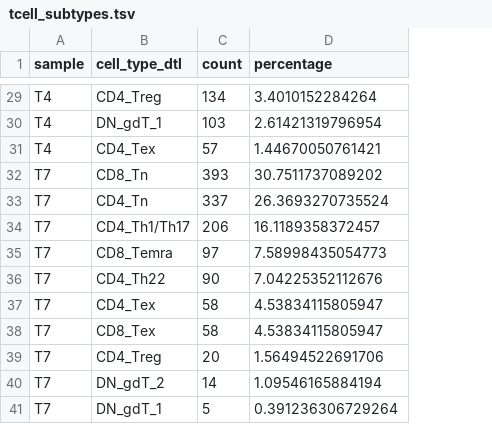
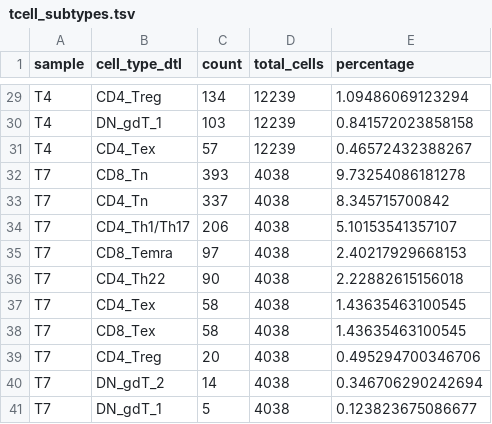
Before and after one commit to h4rvey-g/AML, a TSV file: results/109.paper/Fig4/tcell_subtypes.tsv, drawn as a sheet; only a part is shown, gaps mark what is left out; addresses are those after the commit; the diff covers the shown part only; the diff names each change by its address in the sheet, - before the commit and + after, or states it on an @@ line.

```diff
--- a/results/109.paper/Fig4/tcell_subtypes.tsv
+++ b/results/109.paper/Fig4/tcell_subtypes.tsv
+column D (total_cells), rows 29-41: 12239 | 12239 | 12239 | 4038 | 4038 | 4038 | 4038 | 4038 | 4038 | 4038 | 4038 | 4038 | 4038
-E29 (percentage): 3.4010152284264
+E29 (percentage): 1.09486069123294
-E30 (percentage): 2.61421319796954
+E30 (percentage): 0.841572023858158
-E31 (percentage): 1.44670050761421
+E31 (percentage): 0.46572432388267
-E32 (percentage): 30.7511737089202
+E32 (percentage): 9.73254086181278
-E33 (percentage): 26.3693270735524
+E33 (percentage): 8.345715700842
-E34 (percentage): 16.1189358372457
+E34 (percentage): 5.10153541357107
-E35 (percentage): 7.58998435054773
+E35 (percentage): 2.40217929668153
-E36 (percentage): 7.04225352112676
+E36 (percentage): 2.22882615156018
-E37:E38 (percentage): 4.53834115805947
+E37:E38 (percentage): 1.43635463100545
-E39 (percentage): 1.56494522691706
+E39 (percentage): 0.495294700346706
-E40 (percentage): 1.09546165884194
+E40 (percentage): 0.346706290242694
-E41 (percentage): 0.391236306729264
+E41 (percentage): 0.123823675086677
```
Also changed, not shown: 27 edited cells elsewhere in this file, results/109.paper/Fig4/tcell_bcell_counts.tsv, results/109.paper/Fig4/tcell_bcell_types.tsv, 7 other files.
